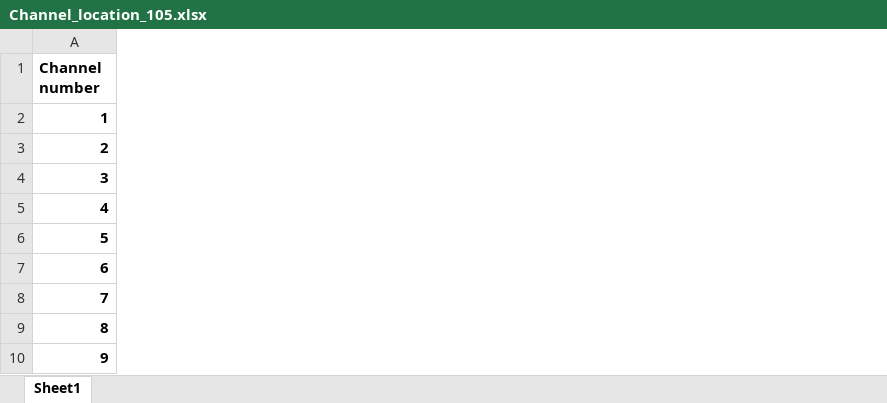
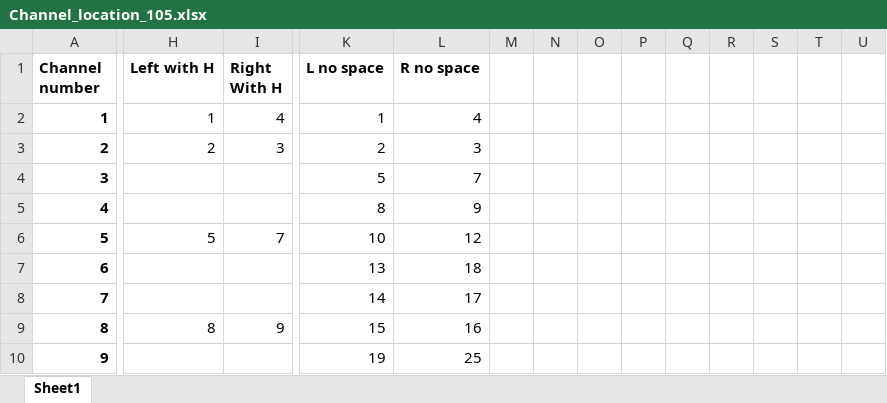
Before and after one commit to engfranco/FNIRS_CMI, an Excel workbook: channel_105chRS1/Channel_location_105.xlsx, sheet Sheet1, drawn as a sheet; only a part is shown, gaps mark what is left out; values as stored, in another font and other column widths than the file's, no borders; the diff covers the shown part only; the diff names each change by its address in the sheet, - before the commit and + after, or states it on an @@ line.

Commit message:
some channel position edits on excel file

```diff
--- a/channel_105chRS1/Channel_location_105.xlsx (sheet Sheet1)
+++ b/channel_105chRS1/Channel_location_105.xlsx (sheet Sheet1)
+column H (Left with H), rows 2-9: 1 | 2 |  |  | 5 |  |  | 8
+column I (Right With H), rows 2-9: 4 | 3 |  |  | 7 |  |  | 9
+column K (L no space), rows 2-10: 1 | 2 | 5 | 8 | 10 | 13 | 14 | 15 | 19
+column L (R no space), rows 2-10: 4 | 3 | 7 | 9 | 12 | 18 | 17 | 16 | 25
+column M, empty
+column N, empty
+column O, empty
+column P, empty
+column Q, empty
+column R, empty
+column S, empty
+column T, empty
+column U, empty
```
Also changed, not shown: 40 added columns elsewhere in this sheet, 1 other file.
